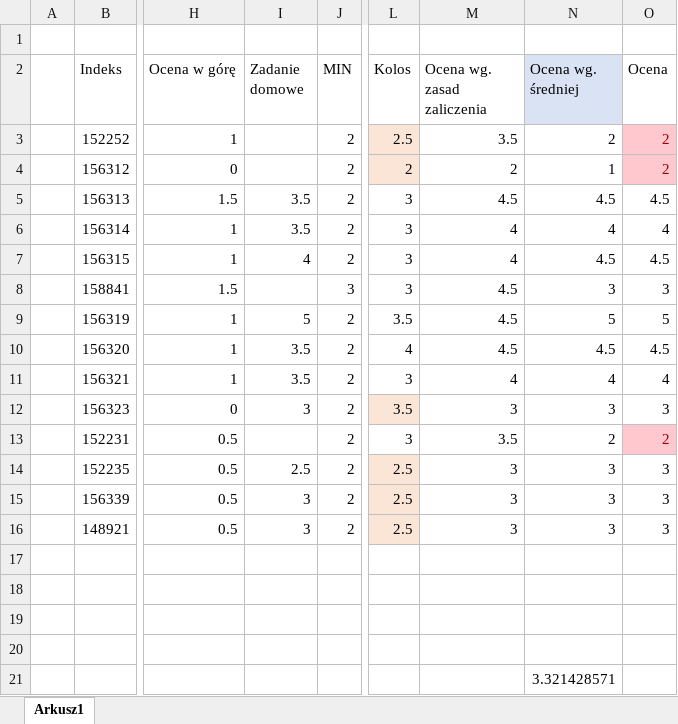
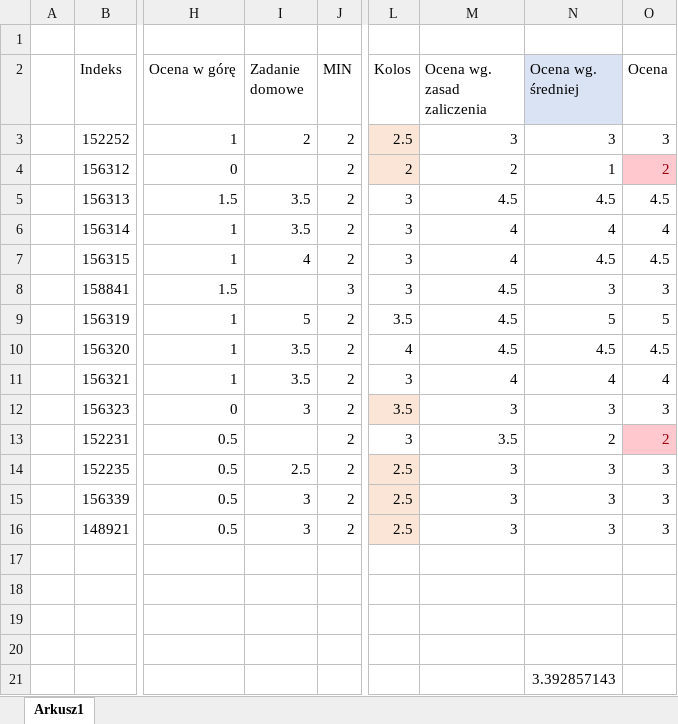
Before and after one commit to mpenarprz/BazyDanychI4, an Excel workbook: Laboratorium/Oceny.xlsx, sheet Arkusz1, drawn as a sheet; only a part is shown, gaps mark what is left out; values as stored, in another font and other column widths than the file's, no borders; table styles not drawn; the diff names each change by its address in the sheet, - before the commit and + after, or states it on an @@ line.

Commit message:
Oceny

```diff
--- a/Laboratorium/Oceny.xlsx (sheet Arkusz1)
+++ b/Laboratorium/Oceny.xlsx (sheet Arkusz1)
-I3 (Zadanie domowe): (empty)
+I3 (Zadanie domowe): 2
-M3 (Ocena wg. zasad zaliczenia): 3.5
+M3 (Ocena wg. zasad zaliczenia): 3
-N3 (Ocena wg. średniej): 2
+N3 (Ocena wg. średniej): 3
-O3 (Ocena): 2
+O3 (Ocena): 3
@@ O3 fill: #FFC7CE → none, text colour: #9C0006 → black @@
-N21 (Ocena wg. średniej): 3.321428571
+N21 (Ocena wg. średniej): 3.392857143
```
